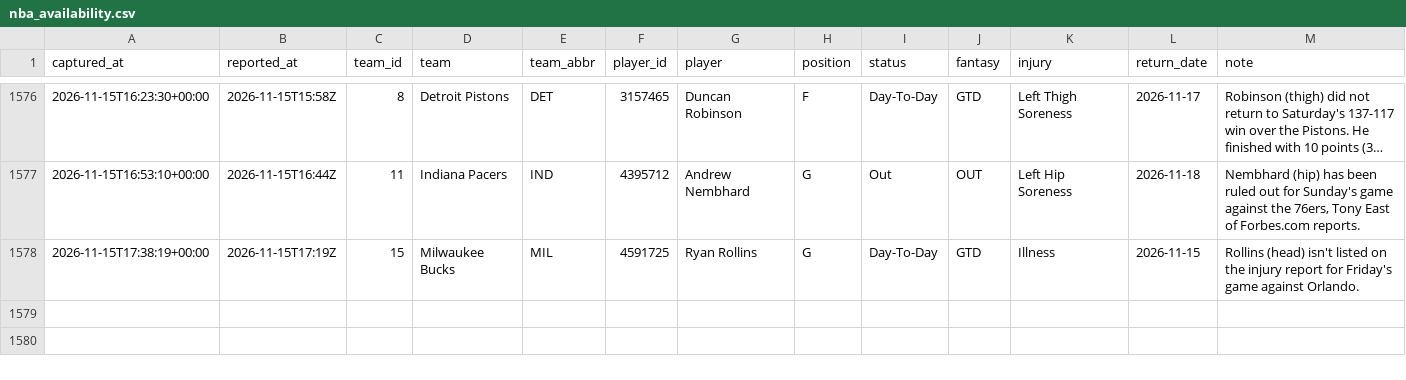
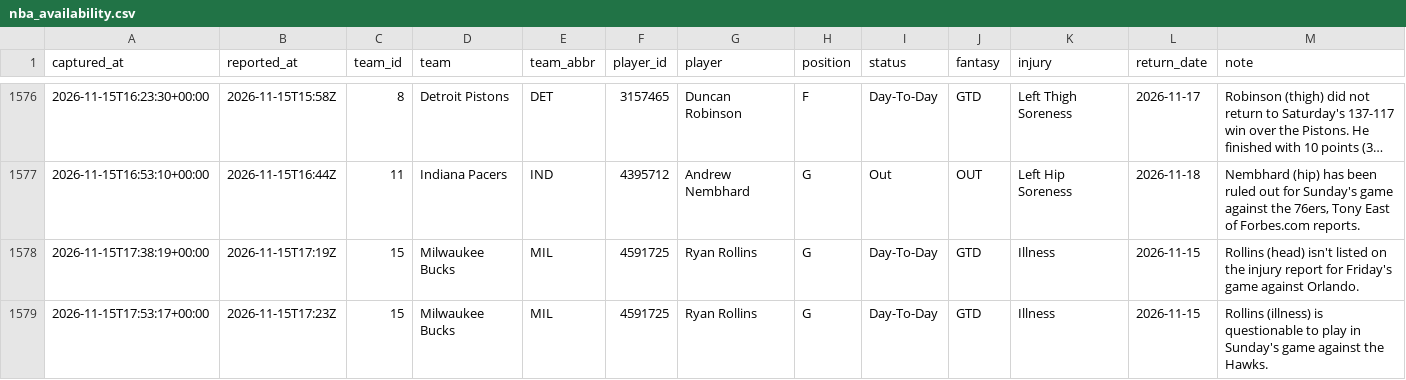
Before and after one commit to EdgeCash/Atlas, a CSV file: tracking/nba_availability.csv, drawn as a sheet; only a part is shown, gaps mark what is left out; long unchanged cells end in ….

```diff
--- a/tracking/nba_availability.csv
+++ b/tracking/nba_availability.csv
@@ -1578 +1578,2 @@ captured_at,reported_at,team_id,team,team_abbr,player_id,player,position,status,
 2026-11-15T17:38:19+00:00,2026-11-15T17:19Z,15,Milwaukee Bucks,MIL,4591725,Ryan Rollins,G,Day-To-Day,GTD,Illness,2026-11-15,Rollins (head) isn't listed on the injury report for Friday's game against Orlando.
+2026-11-15T17:53:17+00:00,2026-11-15T17:23Z,15,Milwaukee Bucks,MIL,4591725,Ryan Rollins,G,Day-To-Day,GTD,Illness,2026-11-15,Rollins (illness) is questionable to play in Sunday's game against the Hawks.
```
Also changed, not shown: tracking/card_grades.csv, tracking/games.csv, 12 other files.
